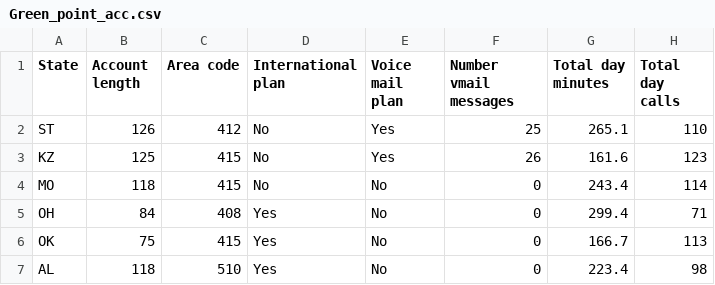
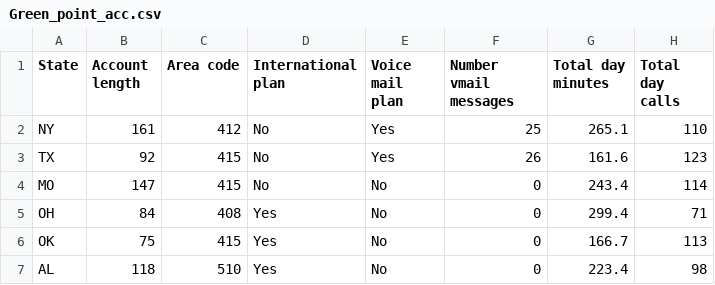
Before and after one commit to Bigryb/AI_LABS, a CSV file: Green_point_acc.csv, drawn as a sheet; only a part is shown; the diff names each change by its address in the sheet, - before the commit and + after, or states it on an @@ line.

Commit message:
Add files via upload

```diff
--- a/Green_point_acc.csv
+++ b/Green_point_acc.csv
-A2 (State): ST
+A2 (State): NY
-B2 (Account length): 126
+B2 (Account length): 161
-A3 (State): KZ
+A3 (State): TX
-B3 (Account length): 125
+B3 (Account length): 92
-B4 (Account length): 118
+B4 (Account length): 147
```
